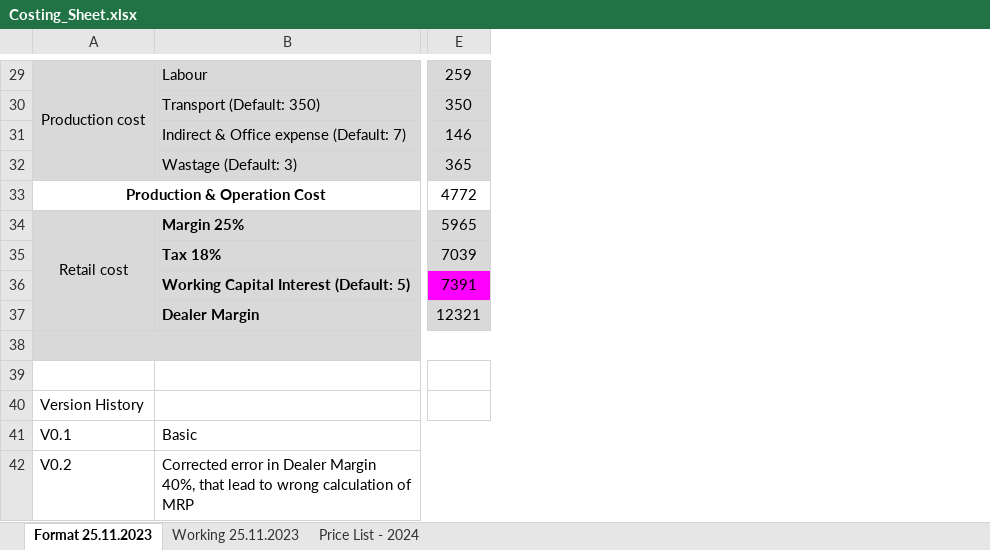
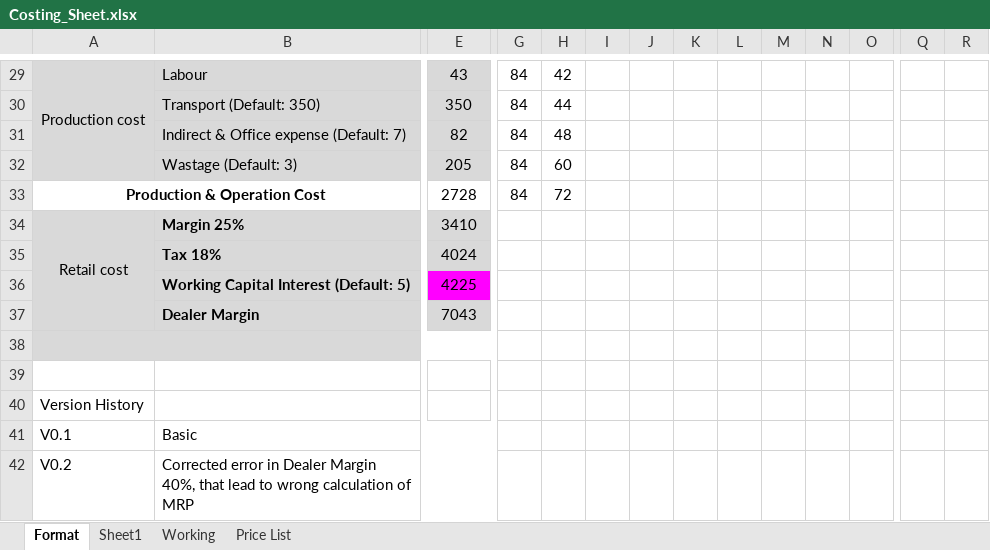
Before and after one commit to snehamuthu326/BillDesk, an Excel workbook: Costing_Sheet.xlsx, sheet Format, drawn as a sheet; only a part is shown, gaps mark what is left out; values as stored, in another font and other column widths than the file's, no borders; conditional formats not drawn; the diff covers the shown part only; the diff names each change by its address in the sheet, - before the commit and + after, or states it on an @@ line.

```diff
--- a/Costing_Sheet.xlsx (sheet Format)
+++ b/Costing_Sheet.xlsx (sheet Format)
-sheet tab: Format 25.11.2023
+sheet tab: Format
-sheet tab: Working 25.11.2023
+sheet tab: Working
-sheet tab: Price List - 2024
+sheet tab: Price List
+sheet tab: Sheet1
+column G, rows 29-33: all 84
+column H, rows 29-33: 42 | 44 | 48 | 60 | 72
+column I, empty
+column J, empty
+column K, empty
+column L, empty
+column M, empty
+column N, empty
+column O, empty
+column Q, empty
+column R, empty
-E29: 259
+E29: 43
-E31: 146
+E31: 82
-E32: 365
+E32: 205
-E33: 4772
+E33: 2728
-E34: 5965
+E34: 3410
-E35: 7039
+E35: 4024
-E36: 7391
+E36: 4225
-E37: 12321
+E37: 7043
```
Also changed, not shown: 2 added rows, 2 removed rows, 1 added column, 15 edited cells and cell formats elsewhere in this sheet, sheet Price List, sheet Working, formulas that keep their value, 14 other files.
